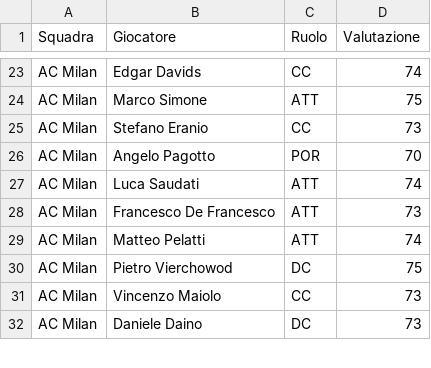
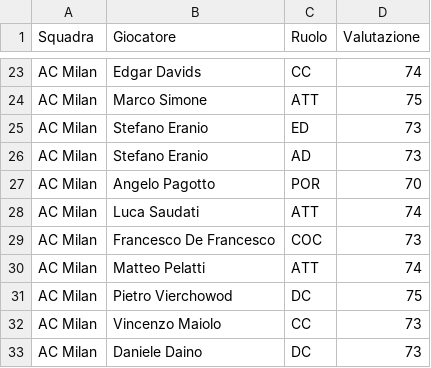
Before and after one commit to marcoacaso03-web/Italian-League-simulator, a CSV file: Stagione 1996-97.csv, drawn as a sheet; only a part is shown, gaps mark what is left out; the diff covers the shown part only.

```diff
--- a/Stagione 1996-97.csv
+++ b/Stagione 1996-97.csv
@@ -24,6 +24,7 @@ AC Milan,Edgar Davids,CC,74
 AC Milan,Marco Simone,ATT,75
-AC Milan,Stefano Eranio,CC,73
+AC Milan,Stefano Eranio,ED,73
+AC Milan,Stefano Eranio,AD,73
 AC Milan,Angelo Pagotto,POR,70
 AC Milan,Luca Saudati,ATT,74
-AC Milan,Francesco De Francesco,ATT,73
+AC Milan,Francesco De Francesco,COC,73
 AC Milan,Matteo Pelatti,ATT,74
```
Also changed, not shown: 3 added rows and 22 edited cells elsewhere in this file.
